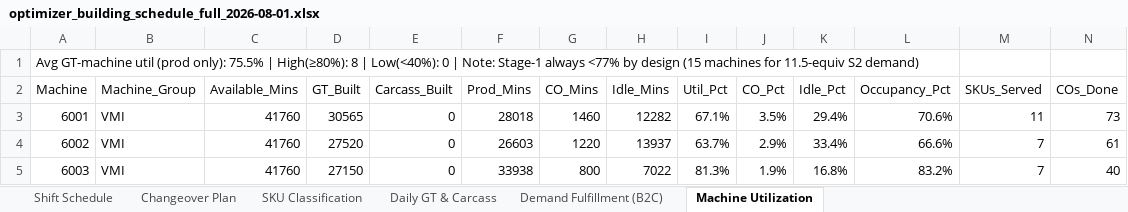
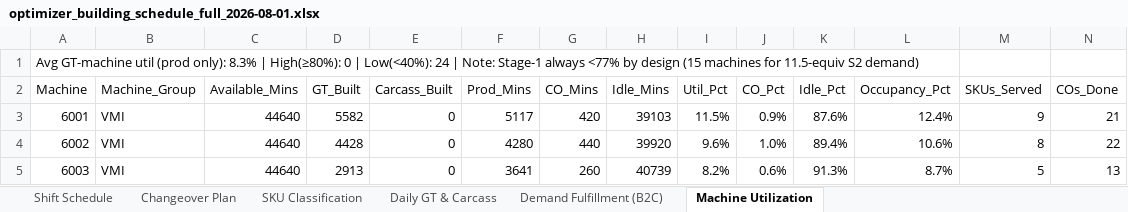
Before and after one commit to Saini-Anmol/cbc, an Excel workbook: main_output/optimizer_building_schedule_full_2026-08-01.xlsx, sheet Machine Utilization, drawn as a sheet; only a part is shown; values as stored, in another font and other column widths than the file's, no cell formats; the diff covers the shown part only; the diff names each change by its address in the sheet, - before the commit and + after, or states it on an @@ line.

```diff
--- a/main_output/optimizer_building_schedule_full_2026-08-01.xlsx (sheet Machine Utilization)
+++ b/main_output/optimizer_building_schedule_full_2026-08-01.xlsx (sheet Machine Utilization)
-A1 (Machine): …(prod only): 75.5% | High(≥80%): 8 | Low(<40%): 0 | Note:…
+A1 (Machine): …(prod only): 8.3% | High(≥80%): 0 | Low(<40%): 24 | Note:…
-C3:C5 (Available_Mins): 41760
+C3:C5 (Available_Mins): 44640
-D3 (GT_Built): 30565
+D3 (GT_Built): 5582
-F3 (Prod_Mins): 28018
+F3 (Prod_Mins): 5117
-G3 (CO_Mins): 1460
+G3 (CO_Mins): 420
-H3 (Idle_Mins): 12282
+H3 (Idle_Mins): 39103
-I3 (Util_Pct): 67.1%
+I3 (Util_Pct): 11.5%
-J3 (CO_Pct): 3.5%
+J3 (CO_Pct): 0.9%
-K3 (Idle_Pct): 29.4%
+K3 (Idle_Pct): 87.6%
-L3 (Occupancy_Pct): 70.6%
+L3 (Occupancy_Pct): 12.4%
-M3 (SKUs_Served): 11
+M3 (SKUs_Served): 9
-N3 (COs_Done): 73
+N3 (COs_Done): 21
-D4 (GT_Built): 27520
+D4 (GT_Built): 4428
-F4 (Prod_Mins): 26603
+F4 (Prod_Mins): 4280
-G4 (CO_Mins): 1220
+G4 (CO_Mins): 440
-H4 (Idle_Mins): 13937
+H4 (Idle_Mins): 39920
-I4 (Util_Pct): 63.7%
+I4 (Util_Pct): 9.6%
-J4 (CO_Pct): 2.9%
+J4 (CO_Pct): 1.0%
-K4 (Idle_Pct): 33.4%
+K4 (Idle_Pct): 89.4%
-L4 (Occupancy_Pct): 66.6%
+L4 (Occupancy_Pct): 10.6%
-M4 (SKUs_Served): 7
+M4 (SKUs_Served): 8
-N4 (COs_Done): 61
+N4 (COs_Done): 22
-D5 (GT_Built): 27150
+D5 (GT_Built): 2913
-F5 (Prod_Mins): 33938
+F5 (Prod_Mins): 3641
-G5 (CO_Mins): 800
+G5 (CO_Mins): 260
-H5 (Idle_Mins): 7022
+H5 (Idle_Mins): 40739
-I5 (Util_Pct): 81.3%
+I5 (Util_Pct): 8.2%
-J5 (CO_Pct): 1.9%
+J5 (CO_Pct): 0.6%
-K5 (Idle_Pct): 16.8%
+K5 (Idle_Pct): 91.3%
-L5 (Occupancy_Pct): 83.2%
+L5 (Occupancy_Pct): 8.7%
-M5 (SKUs_Served): 7
+M5 (SKUs_Served): 5
-N5 (COs_Done): 40
+N5 (COs_Done): 13
```
Also changed, not shown: 369 edited cells elsewhere in this sheet, sheet Shift Schedule, sheet Changeover Plan, sheet Demand Fulfillment (B2C), sheet Daily GT & Carcass, sheet SKU Classification, cell formats, validation_report.xlsx, 15 other files.
